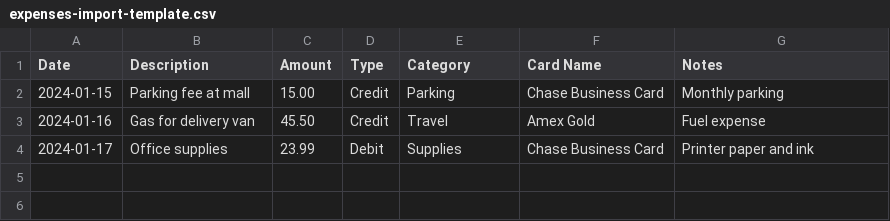
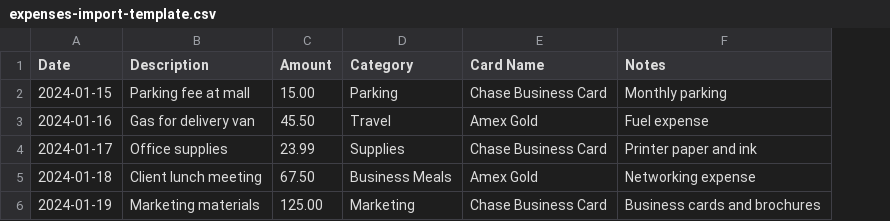
Before and after one commit to stocklab25/stocklab, a CSV file: public/expenses-import-template.csv, drawn as a sheet; removed rows and columns are numbered as before the commit, all else as after; the diff names each change by its address in the sheet, - before the commit and + after, or states it on an @@ line.

```diff
--- a/public/expenses-import-template.csv
+++ b/public/expenses-import-template.csv
-column D (Type), rows 2-4: Credit | Credit | Debit
+row 5: 2024-01-18 | Client lunch meeting | 67.50 | Business Meals | Amex Gold | Networking expense
+row 6: 2024-01-19 | Marketing materials | 125.00 | Marketing | Chase Business Card | Business cards and brochures
```
Also changed, not shown: 17 other files.
